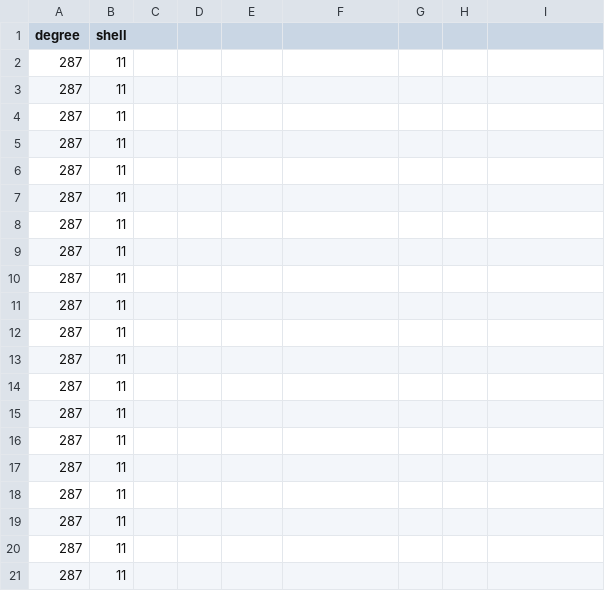
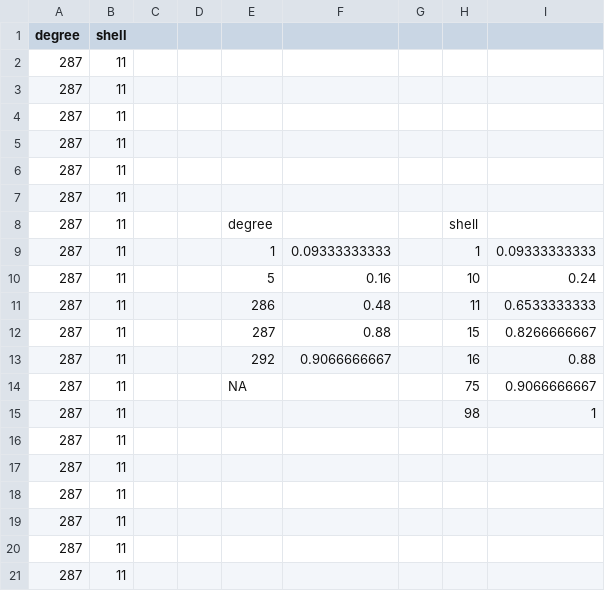
Before and after one commit to dheeraj-2000/6th_sem_Academics, a CSV file: SocialNetworkAnalysis/Project/Algos/Dataset/re_generated_data/fb/fb_dfs_sd1.csv, drawn as a sheet; only a part is shown; the diff names each change by its address in the sheet, - before the commit and + after, or states it on an @@ line.

Commit message:
updated for road network

```diff
--- a/SocialNetworkAnalysis/Project/Algos/Dataset/re_generated_data/fb/fb_dfs_sd1.csv
+++ b/SocialNetworkAnalysis/Project/Algos/Dataset/re_generated_data/fb/fb_dfs_sd1.csv
-E8: (empty)
+E8: degree
-H8: (empty)
+H8: shell
-E9: (empty)
+E9: 1
-F9: (empty)
+F9: 0.09333333333
-H9: (empty)
+H9: 1
-I9: (empty)
+I9: 0.09333333333
-E10: (empty)
+E10: 5
-F10: (empty)
+F10: 0.16
-H10: (empty)
+H10: 10
-I10: (empty)
+I10: 0.24
-E11: (empty)
+E11: 286
-F11: (empty)
+F11: 0.48
-H11: (empty)
+H11: 11
-I11: (empty)
+I11: 0.6533333333
-E12: (empty)
+E12: 287
-F12: (empty)
+F12: 0.88
-H12: (empty)
+H12: 15
-I12: (empty)
+I12: 0.8266666667
-E13: (empty)
+E13: 292
-F13: (empty)
+F13: 0.9066666667
-H13: (empty)
+H13: 16
-I13: (empty)
+I13: 0.88
-E14: (empty)
+E14: NA
-H14: (empty)
+H14: 75
-I14: (empty)
+I14: 0.9066666667
-H15: (empty)
+H15: 98
-I15: (empty)
+I15: 1
```
Also changed, not shown: 16 other files.
